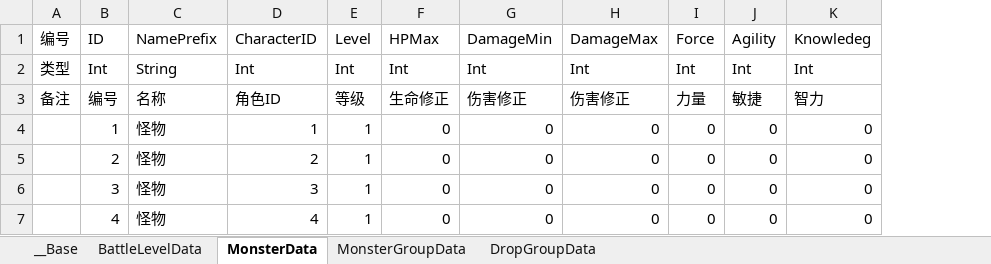
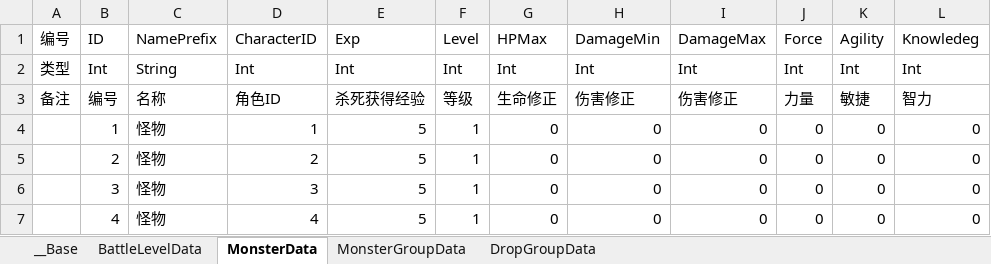
Before and after one commit to xxpniu/ARPG-Game, an Excel workbook: ExcelConfig/battleLevel.xlsx, sheet MonsterData, drawn as a sheet; values as stored, in another font and other column widths than the file's, no borders; the diff names each change by its address in the sheet, - before the commit and + after, or states it on an @@ line.

```diff
--- a/ExcelConfig/battleLevel.xlsx (sheet MonsterData)
+++ b/ExcelConfig/battleLevel.xlsx (sheet MonsterData)
+column E, rows 1-7: Exp | Int | 杀死获得经验 | 5 | 5 | 5 | 5
```
Also changed, not shown: sheet MonsterGroupData, ExcelConfig/characters.xlsx, ExcelConfig/magicLevelup.xlsx, 31 other files.
